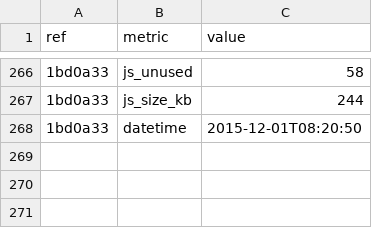
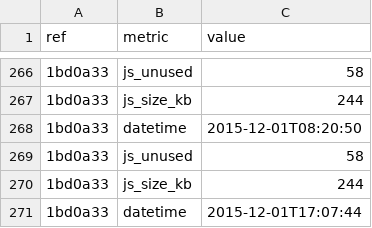
Before and after one commit to whybug/whybug-server, a CSV file: metrics.csv, drawn as a sheet; only a part is shown, gaps mark what is left out; the diff names each change by its address in the sheet, - before the commit and + after, or states it on an @@ line.

Commit message:
Update metrics

```diff
--- a/metrics.csv
+++ b/metrics.csv
+row 269: 1bd0a33 | js_unused | 58
+row 270: 1bd0a33 | js_size_kb | 244
+row 271: 1bd0a33 | datetime | 2015-12-01T17:07:44
```
